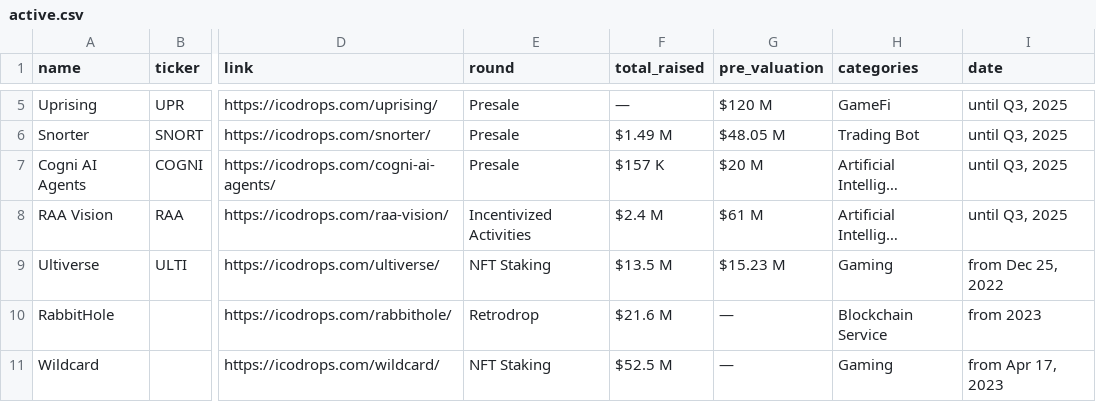
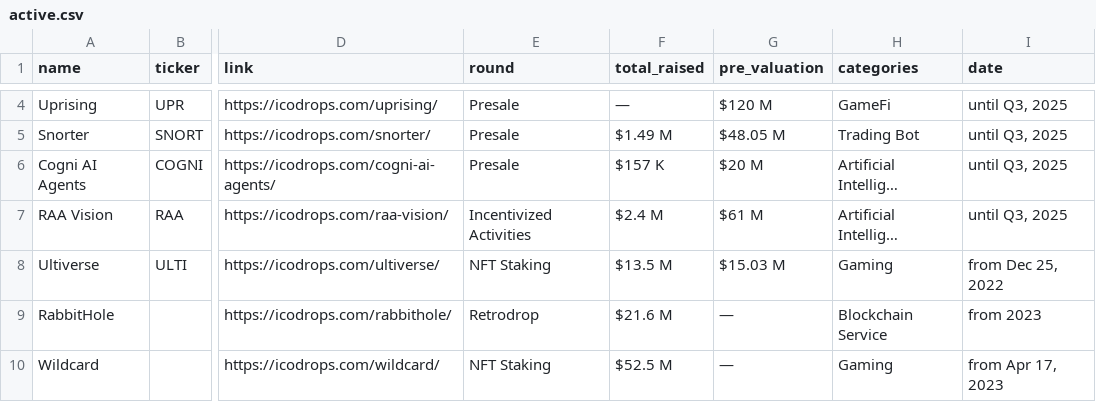
Before and after one commit to rfrm-dao/ICO-IDO-Dashboard, a CSV file: active.csv, drawn as a sheet; only a part is shown, gaps mark what is left out; addresses are those after the commit; the diff covers the shown part only; the diff names each change by its address in the sheet, - before the commit and + after, or states it on an @@ line.

```diff
--- a/active.csv
+++ b/active.csv
-G8 (pre_valuation): $15.23 M
+G8 (pre_valuation): $15.03 M
```
Also changed, not shown: 1 added row, 3 removed rows and 55 edited cells elsewhere in this file, icostats.csv, upcoming.csv.
